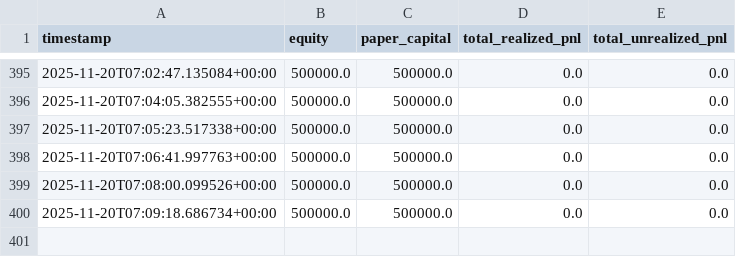
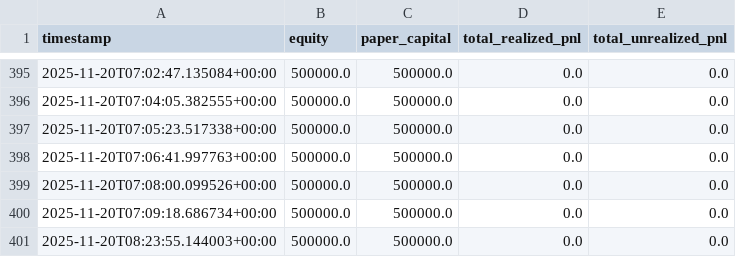
Before and after one commit to vikiirv21/kite-algo-minimal, a CSV file: artifacts/snapshots.csv, drawn as a sheet; only a part is shown, gaps mark what is left out.

```diff
--- a/artifacts/snapshots.csv
+++ b/artifacts/snapshots.csv
@@ -400 +400,2 @@ timestamp,equity,paper_capital,total_realized_pnl,total_unrealized_pnl
 2025-11-20T07:09:18.686734+00:00,500000.0,500000.0,0.0,0.0
+2025-11-20T08:23:55.144003+00:00,500000.0,500000.0,0.0,0.0
```
Also changed, not shown: 1 other file.
